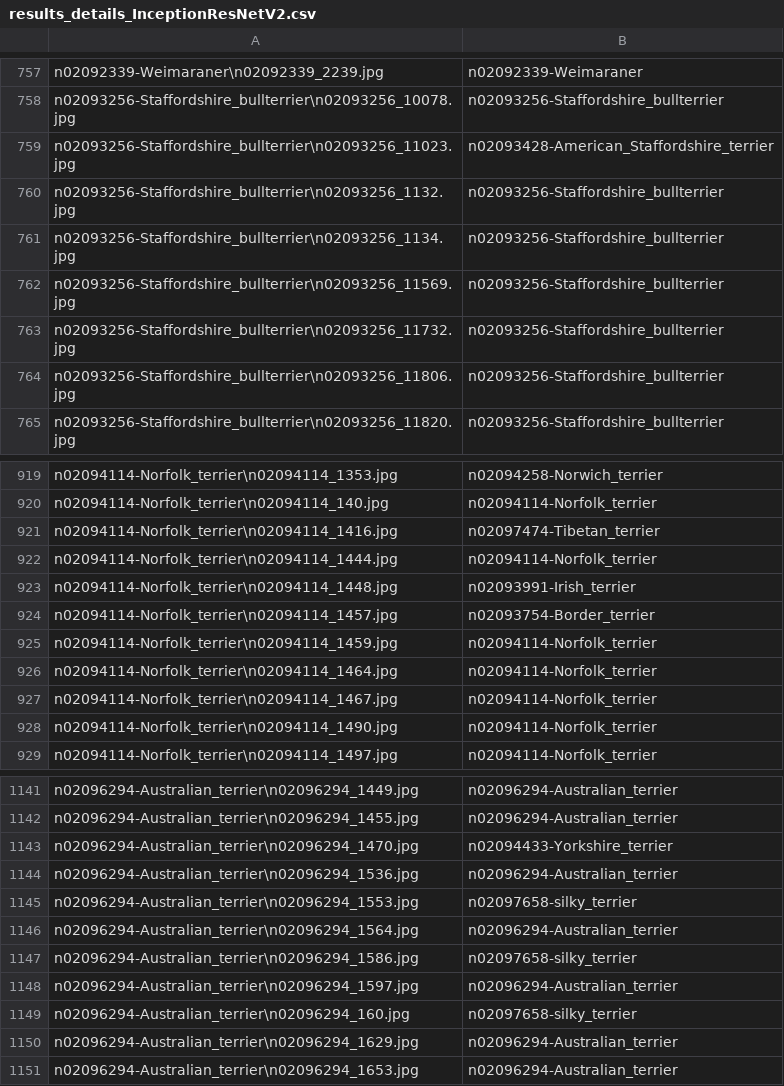
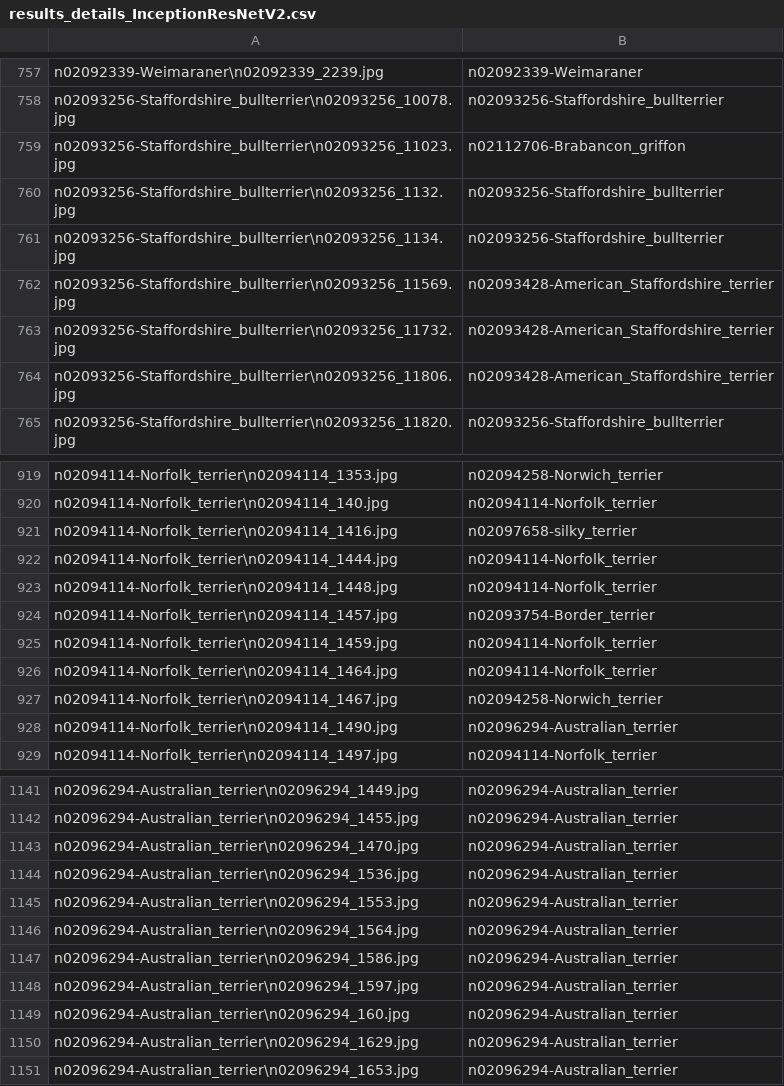
Before and after one commit to cscovino/Reservoir-Dogs, a CSV file: models/results_details_InceptionResNetV2.csv, drawn as a sheet; only a part is shown, gaps mark what is left out; the diff covers the shown part only.

```diff
--- a/models/results_details_InceptionResNetV2.csv
+++ b/models/results_details_InceptionResNetV2.csv
@@ -758,8 +758,8 @@ n02092339-Weimaraner\n02092339_2239.jpg|n02092339-Weimaraner
 n02093256-Staffordshire_bullterrier\n02093256_10078.jpg|n02093256-Staffordshire_bullterrier
-n02093256-Staffordshire_bullterrier\n02093256_11023.jpg|n02093428-American_Staffordshire_terrier
+n02093256-Staffordshire_bullterrier\n02093256_11023.jpg|n02112706-Brabancon_griffon
 n02093256-Staffordshire_bullterrier\n02093256_1132.jpg|n02093256-Staffordshire_bullterrier
 n02093256-Staffordshire_bullterrier\n02093256_1134.jpg|n02093256-Staffordshire_bullterrier
-n02093256-Staffordshire_bullterrier\n02093256_11569.jpg|n02093256-Staffordshire_bullterrier
-n02093256-Staffordshire_bullterrier\n02093256_11732.jpg|n02093256-Staffordshire_bullterrier
-n02093256-Staffordshire_bullterrier\n02093256_11806.jpg|n02093256-Staffordshire_bullterrier
+n02093256-Staffordshire_bullterrier\n02093256_11569.jpg|n02093428-American_Staffordshire_terrier
+n02093256-Staffordshire_bullterrier\n02093256_11732.jpg|n02093428-American_Staffordshire_terrier
+n02093256-Staffordshire_bullterrier\n02093256_11806.jpg|n02093428-American_Staffordshire_terrier
 n02093256-Staffordshire_bullterrier\n02093256_11820.jpg|n02093256-Staffordshire_bullterrier
@@ -920,5 +920,5 @@ n02094114-Norfolk_terrier\n02094114_1353.jpg|n02094258-Norwich_terrier
 n02094114-Norfolk_terrier\n02094114_140.jpg|n02094114-Norfolk_terrier
-n02094114-Norfolk_terrier\n02094114_1416.jpg|n02097474-Tibetan_terrier
+n02094114-Norfolk_terrier\n02094114_1416.jpg|n02097658-silky_terrier
 n02094114-Norfolk_terrier\n02094114_1444.jpg|n02094114-Norfolk_terrier
-n02094114-Norfolk_terrier\n02094114_1448.jpg|n02093991-Irish_terrier
+n02094114-Norfolk_terrier\n02094114_1448.jpg|n02094114-Norfolk_terrier
 n02094114-Norfolk_terrier\n02094114_1457.jpg|n02093754-Border_terrier
@@ -926,4 +926,4 @@ n02094114-Norfolk_terrier\n02094114_1459.jpg|n02094114-Norfolk_terrier
 n02094114-Norfolk_terrier\n02094114_1464.jpg|n02094114-Norfolk_terrier
-n02094114-Norfolk_terrier\n02094114_1467.jpg|n02094114-Norfolk_terrier
-n02094114-Norfolk_terrier\n02094114_1490.jpg|n02094114-Norfolk_terrier
+n02094114-Norfolk_terrier\n02094114_1467.jpg|n02094258-Norwich_terrier
+n02094114-Norfolk_terrier\n02094114_1490.jpg|n02096294-Australian_terrier
 n02094114-Norfolk_terrier\n02094114_1497.jpg|n02094114-Norfolk_terrier
@@ -1142,9 +1142,9 @@ n02096294-Australian_terrier\n02096294_1449.jpg|n02096294-Australian_terrier
 n02096294-Australian_terrier\n02096294_1455.jpg|n02096294-Australian_terrier
-n02096294-Australian_terrier\n02096294_1470.jpg|n02094433-Yorkshire_terrier
+n02096294-Australian_terrier\n02096294_1470.jpg|n02096294-Australian_terrier
 n02096294-Australian_terrier\n02096294_1536.jpg|n02096294-Australian_terrier
-n02096294-Australian_terrier\n02096294_1553.jpg|n02097658-silky_terrier
+n02096294-Australian_terrier\n02096294_1553.jpg|n02096294-Australian_terrier
 n02096294-Australian_terrier\n02096294_1564.jpg|n02096294-Australian_terrier
-n02096294-Australian_terrier\n02096294_1586.jpg|n02097658-silky_terrier
+n02096294-Australian_terrier\n02096294_1586.jpg|n02096294-Australian_terrier
 n02096294-Australian_terrier\n02096294_1597.jpg|n02096294-Australian_terrier
-n02096294-Australian_terrier\n02096294_160.jpg|n02097658-silky_terrier
+n02096294-Australian_terrier\n02096294_160.jpg|n02096294-Australian_terrier
 n02096294-Australian_terrier\n02096294_1629.jpg|n02096294-Australian_terrier
```
Also changed, not shown: 172 edited cells elsewhere in this file, models/results_InceptionResNetV2.csv, 1 other file.
